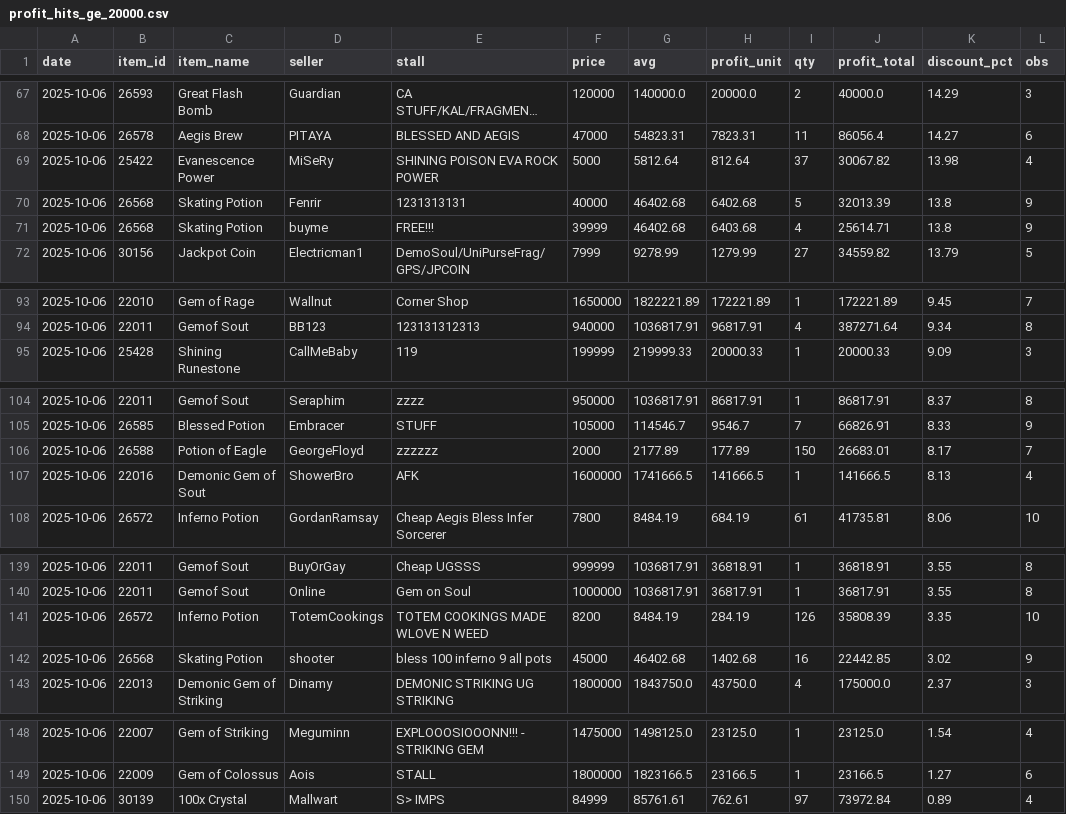
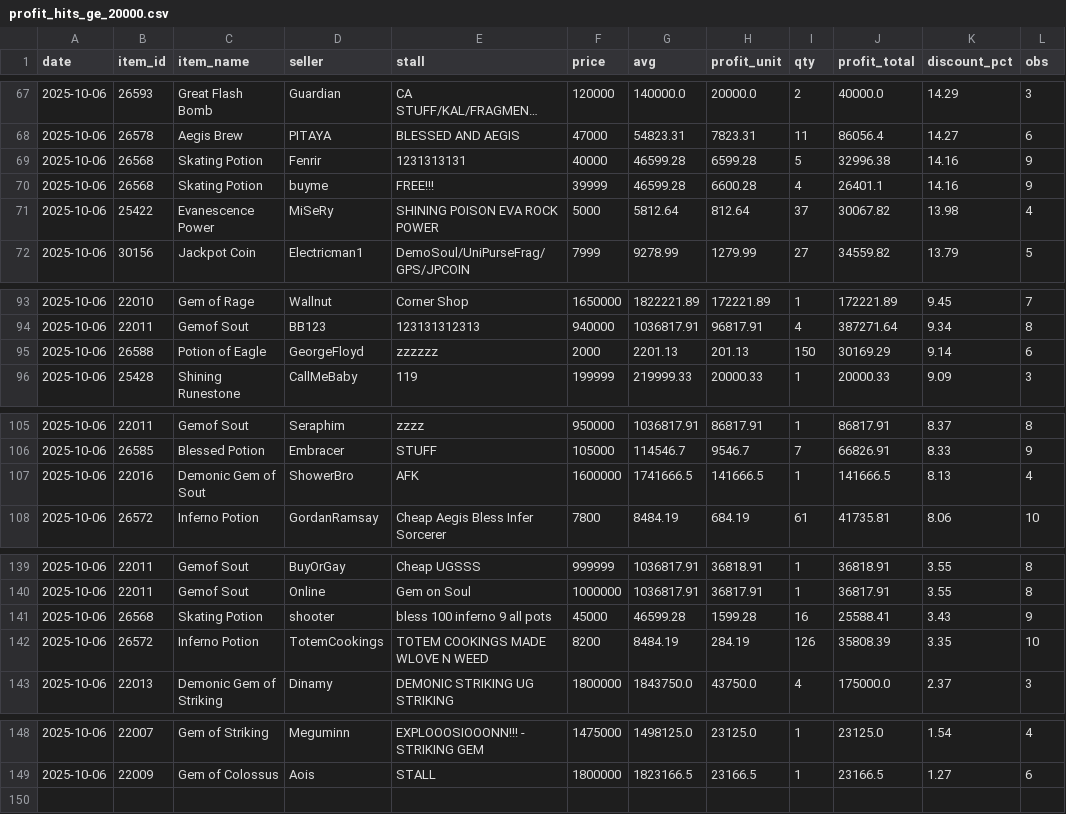
Before and after one commit to Bunencio/moon-discounts, a CSV file: docs/profit_hits_ge_20000.csv, drawn as a sheet; only a part is shown, gaps mark what is left out; long unchanged cells end in …; the diff covers the shown part only.

```diff
--- a/docs/profit_hits_ge_20000.csv
+++ b/docs/profit_hits_ge_20000.csv
@@ -68,5 +68,5 @@ date,item_id,item_name,seller,stall,price,avg,profit_unit,qty,profit_total,disco
 2025-10-06,26578,Aegis Brew,PITAYA,BLESSED AND AEGIS,47000,54823.31,7823.31,11,86056.4,14.27,6
+2025-10-06,26568,Skating Potion,Fenrir,1231313131,40000,46599.28,6599.28,5,32996.38,14.16,9
+2025-10-06,26568,Skating Potion,buyme,FREE!!!,39999,46599.28,6600.28,4,26401.1,14.16,9
 2025-10-06,25422,Evanescence Power,MiSeRy,SHINING POISON EVA ROCK POWER,5000,5812.64,812.64,37,30067.82,13.98,4
-2025-10-06,26568,Skating Potion,Fenrir,1231313131,40000,46402.68,6402.68,5,32013.39,13.8,9
-2025-10-06,26568,Skating Potion,buyme,FREE!!!,39999,46402.68,6403.68,4,25614.71,13.8,9
 2025-10-06,30156,Jackpot Coin,Electricman1,DemoSoul/UniPurseFrag/GPS/JPCOIN,7999,9278.99,1279.99,27,34559.82,13.79,5
@@ -94,2 +94,3 @@ date,item_id,item_name,seller,stall,price,avg,profit_unit,qty,profit_total,disco
 2025-10-06,22011,Gemof Sout,BB123,123131312313,940000,1036817.91,96817.91,4,387271.64,9.34,8
+2025-10-06,26588,Potion of Eagle,GeorgeFloyd,zzzzzz,2000,2201.13,201.13,150,30169.29,9.14,6
 2025-10-06,25428,Shining Runestone,CallMeBaby,119,199999,219999.33,20000.33,1,20000.33,9.09,3
@@ -105,3 +106,2 @@ date,item_id,item_name,seller,stall,price,avg,profit_unit,qty,profit_total,disco
 2025-10-06,26585,Blessed Potion,Embracer,STUFF,105000,114546.7,9546.7,7,66826.91,8.33,9
-2025-10-06,26588,Potion of Eagle,GeorgeFloyd,zzzzzz,2000,2177.89,177.89,150,26683.01,8.17,7
 2025-10-06,22016,Demonic Gem of Sout,ShowerBro,AFK,1600000,1741666.5,141666.5,1,141666.5,8.13,4
@@ -140,4 +140,4 @@ date,item_id,item_name,seller,stall,price,avg,profit_unit,qty,profit_total,disco
 2025-10-06,22011,Gemof Sout,Online,Gem on Soul,1000000,1036817.91,36817.91,1,36817.91,3.55,8
+2025-10-06,26568,Skating Potion,shooter,bless 100 inferno 9 all pots,45000,46599.28,1599.28,16,25588.41,3.43,9
 2025-10-06,26572,Inferno Potion,TotemCookings,TOTEM COOKINGS MADE WLOVE N WEED,8200,8484.19,284.19,126,35808.39,3.35,10
-2025-10-06,26568,Skating Potion,shooter,bless 100 inferno 9 all pots,45000,46402.68,1402.68,16,22442.85,3.02,9
 2025-10-06,22013,Demonic Gem of Striking,Dinamy,DEMONIC STRIKING UG STRIKING,1800000,1843750.0,43750.0,4,175000.0,2.37,3
@@ -149,2 +149 @@ date,item_id,item_name,seller,stall,price,avg,profit_unit,qty,profit_total,disco
 2025-10-06,22009,Gem of Colossus,Aois,STALL,1800000,1823166.5,23166.5,1,23166.5,1.27,6
-2025-10-06,30139,100x Crystal,Mallwart,S> IMPS,84999,85761.61,762.61,97,73972.84,0.89,4
```
Also changed, not shown: 5 edited cells elsewhere in this file, docs/discount_hits_ge_50pct.csv.
